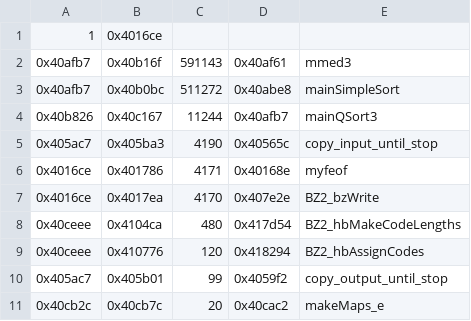
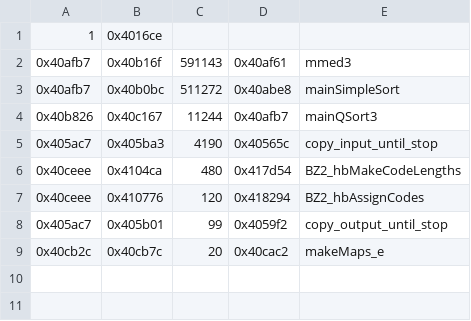
Before and after one commit to AssafKlein-tech/BinTransAndOpt, a CSV file: Project/Count.csv, drawn as a sheet; the diff names each change by its address in the sheet, - before the commit and + after, or states it on an @@ line.

```diff
--- a/Project/Count.csv
+++ b/Project/Count.csv
-row 6: 0x4016ce | 0x401786 | 4171 | 0x40168e | myfeof
-row 7: 0x4016ce | 0x4017ea | 4170 | 0x407e2e | BZ2_bzWrite
```
Also changed, not shown: 5 other files.
